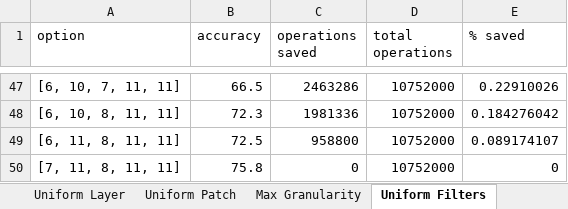
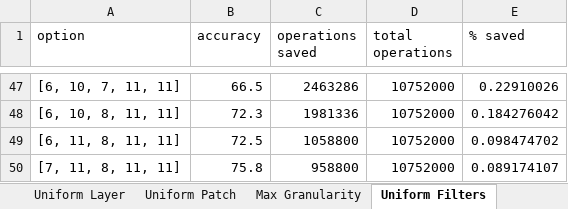
Before and after one commit to Mano-Man/Proj2, an Excel workbook: doc/Results/AlexNet_CIFAR10_PS2.xlsx, sheet Uniform Filters, drawn as a sheet; only a part is shown, gaps mark what is left out; values as stored, in another font and other column widths than the file's, no borders; the diff names each change by its address in the sheet, - before the commit and + after, or states it on an @@ line.

```diff
--- a/doc/Results/AlexNet_CIFAR10_PS2.xlsx (sheet Uniform Filters)
+++ b/doc/Results/AlexNet_CIFAR10_PS2.xlsx (sheet Uniform Filters)
-C49 (operations saved): 958800
+C49 (operations saved): 1058800
-E49 (% saved): 0.089174107
+E49 (% saved): 0.098474702
-C50 (operations saved): 0
+C50 (operations saved): 958800
-E50 (% saved): 0
+E50 (% saved): 0.089174107
```
Also changed, not shown: sheet Summery, charts or pictures, doc/Results/AlexNet_CIFAR10_PS3.xlsx, doc/Results/Resnet18_CIFAR10_PS2.xlsx, 3 other files.
